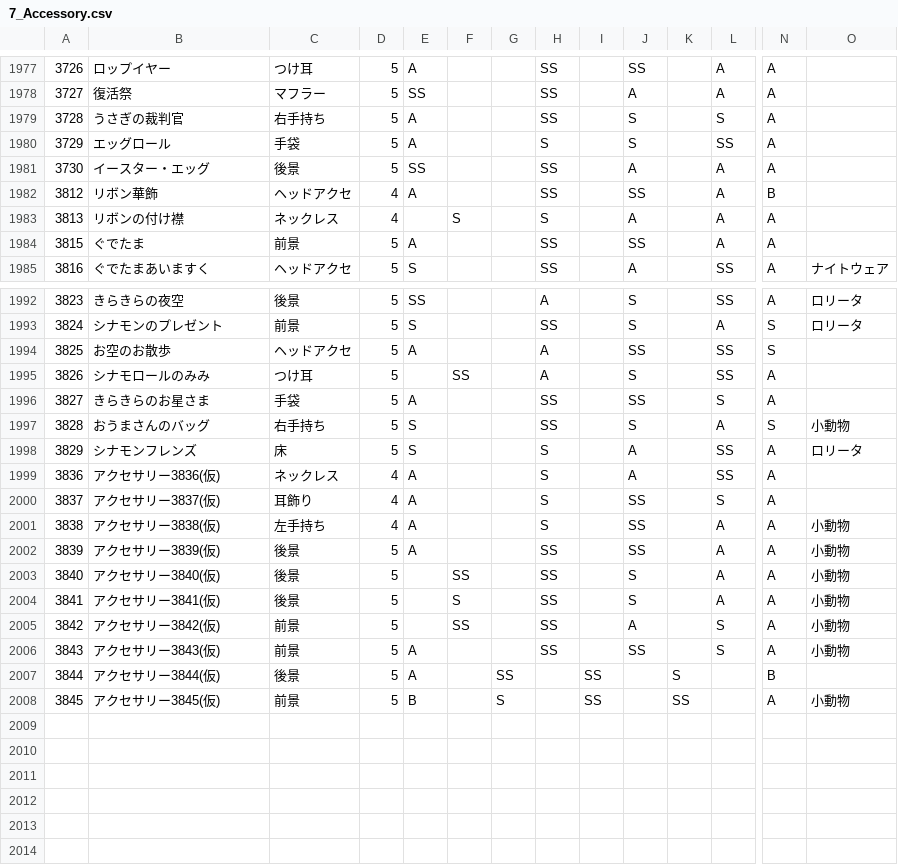
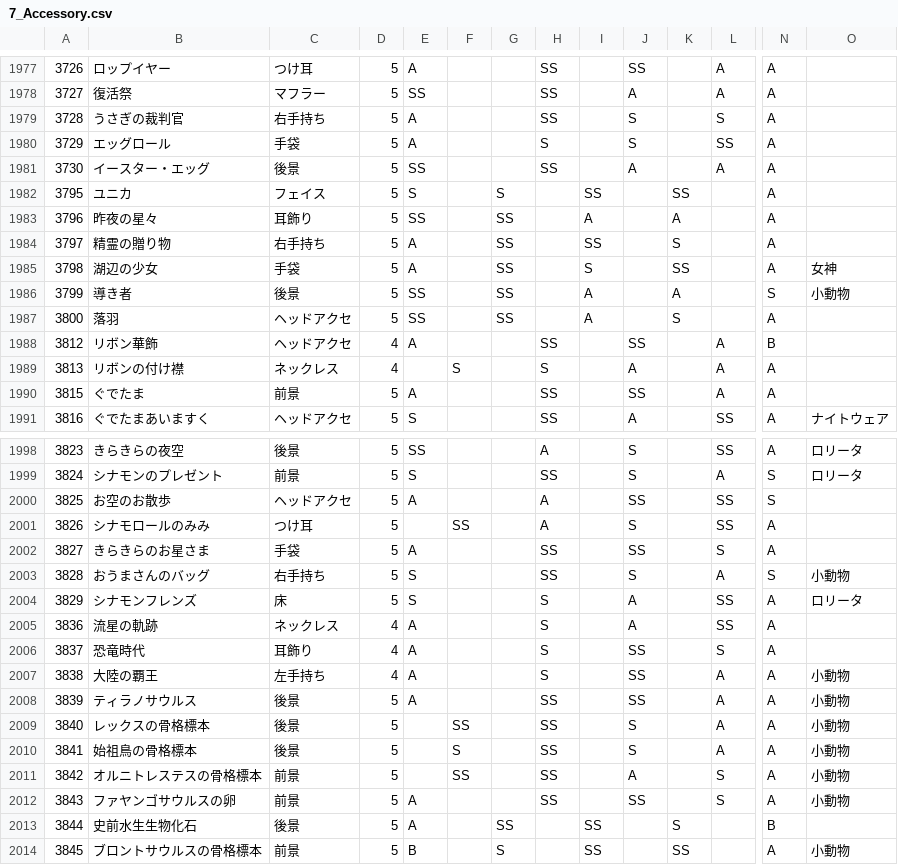
Before and after one commit to ShTair/MiracleNikkiData, a CSV file: Items/7_Accessory.csv, drawn as a sheet; only a part is shown, gaps mark what is left out; addresses are those after the commit; rows hold the shown columns only; the diff names each change by its address in the sheet, - before the commit and + after, or states it on an @@ line.

```diff
--- a/Items/7_Accessory.csv
+++ b/Items/7_Accessory.csv
+row 1982: 3795 | ユニカ | フェイス | 5 | S |  | S |  | SS |  | SS |  | A
+row 1983: 3796 | 昨夜の星々 | 耳飾り | 5 | SS |  | SS |  | A |  | A |  | A
+row 1984: 3797 | 精霊の贈り物 | 右手持ち | 5 | A |  | SS |  | SS |  | S |  | A
+row 1985: 3798 | 湖辺の少女 | 手袋 | 5 | A |  | SS |  | S |  | SS |  | A | 女神
+row 1986: 3799 | 導き者 | 後景 | 5 | SS |  | SS |  | A |  | A |  | S | 小動物
+row 1987: 3800 | 落羽 | ヘッドアクセ | 5 | SS |  | SS |  | A |  | S |  | A
-B2005: アクセサリー3836(仮)
+B2005: 流星の軌跡
-B2006: アクセサリー3837(仮)
+B2006: 恐竜時代
-B2007: アクセサリー3838(仮)
+B2007: 大陸の覇王
-B2008: アクセサリー3839(仮)
+B2008: ティラノサウルス
-B2009: アクセサリー3840(仮)
+B2009: レックスの骨格標本
-B2010: アクセサリー3841(仮)
+B2010: 始祖鳥の骨格標本
-B2011: アクセサリー3842(仮)
+B2011: オルニトレステスの骨格標本
-B2012: アクセサリー3843(仮)
+B2012: ファヤンゴサウルスの卵
-B2013: アクセサリー3844(仮)
+B2013: 史前水生生物化石
-B2014: アクセサリー3845(仮)
+B2014: ブロントサウルスの骨格標本
```
Also changed, not shown: Items/0_Hairstyle.csv, Items/1_Dress.csv, 6 other files.
